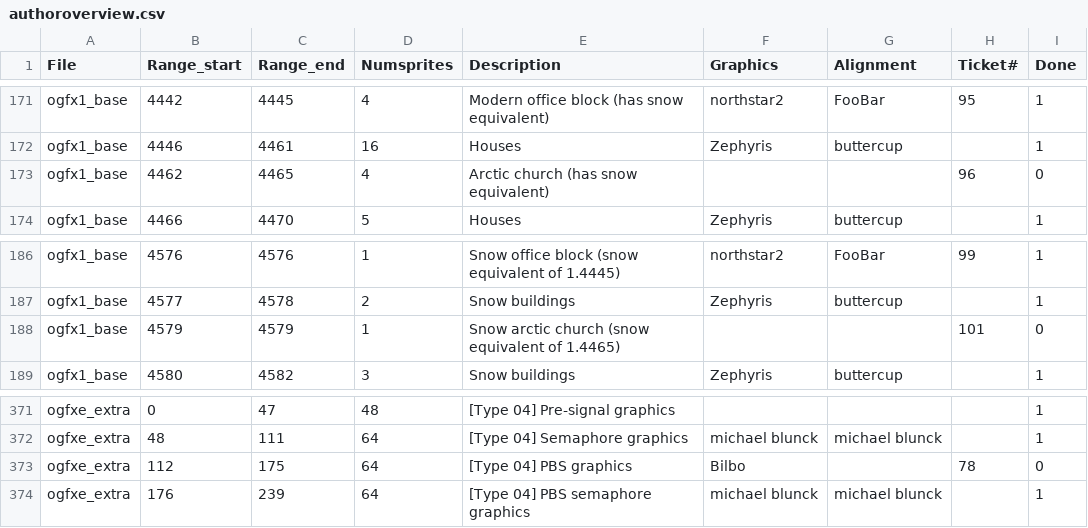
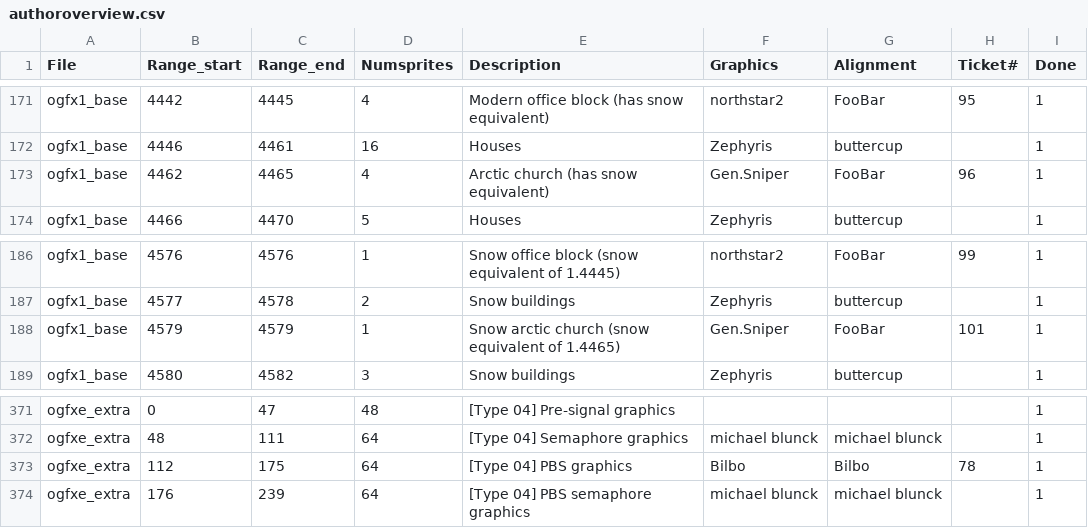
Before and after one commit to OpenTTD/OpenGFX, a CSV file: docs/authoroverview.csv, drawn as a sheet; only a part is shown, gaps mark what is left out.

Commit message:
Feature: Arctic church (Gen.Sniper) (closes #96, closes #101)

```diff
--- a/docs/authoroverview.csv
+++ b/docs/authoroverview.csv
@@ -172,3 +172,3 @@ ogfx1_base;4442;4445;4;Modern office block (has snow equivalent);northstar2;FooB
 ogfx1_base;4446;4461;16;Houses;Zephyris;buttercup;;1
-ogfx1_base;4462;4465;4;Arctic church (has snow equivalent);;;96;0
+ogfx1_base;4462;4465;4;Arctic church (has snow equivalent);Gen.Sniper;FooBar;96;1
 ogfx1_base;4466;4470;5;Houses;Zephyris;buttercup;;1
@@ -187,3 +187,3 @@ ogfx1_base;4576;4576;1;Snow office block (snow equivalent of 1.4445);northstar2;
 ogfx1_base;4577;4578;2;Snow buildings;Zephyris;buttercup;;1
-ogfx1_base;4579;4579;1;Snow arctic church (snow equivalent of 1.4465);;;101;0
+ogfx1_base;4579;4579;1;Snow arctic church (snow equivalent of 1.4465);Gen.Sniper;FooBar;101;1
 ogfx1_base;4580;4582;3;Snow buildings;Zephyris;buttercup;;1
@@ -372,3 +372,3 @@ ogfxe_extra;0;47;48;[Type 04] Pre-signal graphics;;;;1
 ogfxe_extra;48;111;64;[Type 04] Semaphore graphics;michael blunck;michael blunck;;1
-ogfxe_extra;112;175;64;[Type 04] PBS graphics;Bilbo;;78;0
+ogfxe_extra;112;175;64;[Type 04] PBS graphics;Bilbo;Bilbo;78;1
 ogfxe_extra;176;239;64;[Type 04] PBS semaphore graphics;michael blunck;michael blunck;;1
```
Also changed, not shown: 2 other files.
